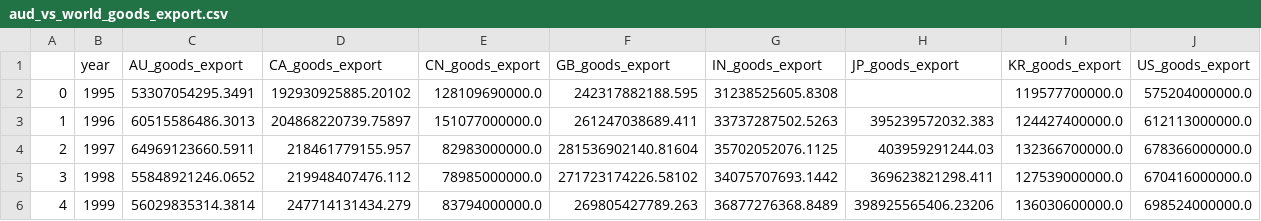
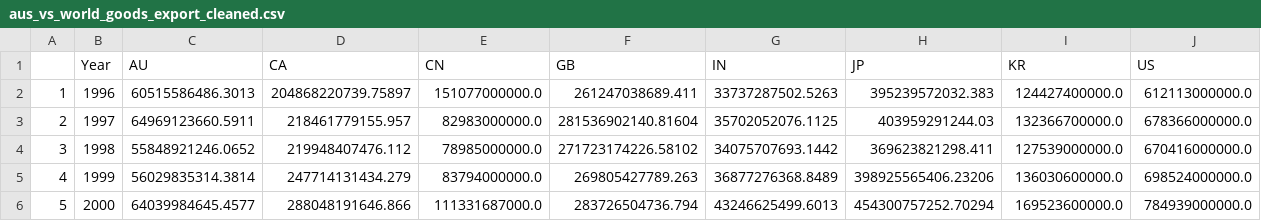
Before and after one commit to TribThapa/AustralianEconomyAnalysis, a CSV file: Data/ProcessedData/aus_vs_world_goods_export_cleaned.csv (was Data/ProcessedData/aud_vs_world_goods_export.csv), drawn as a sheet; only a part is shown; the shorter side is filled out with more unchanged rows.

```diff
--- a/Data/ProcessedData/aud_vs_world_goods_export.csv
+++ b/Data/ProcessedData/aus_vs_world_goods_export_cleaned.csv
@@ -1,3 +1,2 @@
-,year,AU_goods_export,CA_goods_export,CN_goods_export,GB_goods_export,IN_goods_export,JP_goods_export,KR_goods_export,US_goods_export
-0,1995,53307054295.3491,192930925885.20102,128109690000.0,242317882188.595,31238525605.8308,,119577700000.0,575204000000.0
+,Year,AU,CA,CN,GB,IN,JP,KR,US
 1,1996,60515586486.3013,204868220739.75897,151077000000.0,261247038689.411,33737287502.5263,395239572032.383,124427400000.0,612113000000.0
```
Also changed, not shown: Data/ProcessedData/aus_vs_world_gdp_growth_cleaned.csv, Data/ProcessedData/aus_vs_world_inflation_cleaned.csv, 6 other files.
